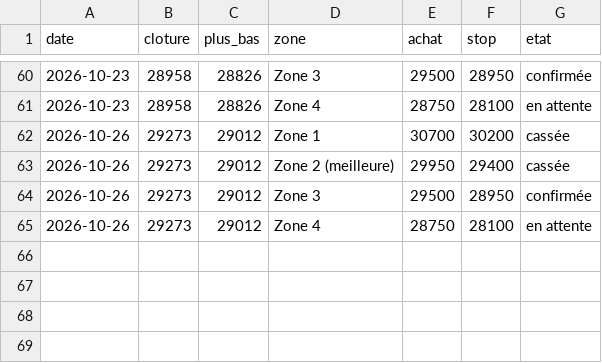
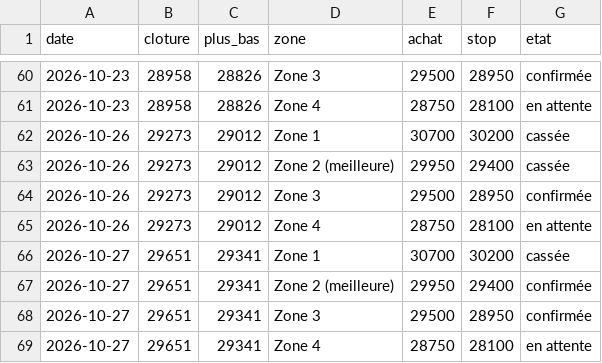
Before and after one commit to zdmooc/trading-perso, a CSV file: reports/zones_NDX.csv, drawn as a sheet; only a part is shown, gaps mark what is left out.

```diff
--- a/reports/zones_NDX.csv
+++ b/reports/zones_NDX.csv
@@ -65 +65,5 @@ date,cloture,plus_bas,zone,achat,stop,etat
 2026-10-26,29273,29012,Zone 4,28750,28100,en attente
+2026-10-27,29651,29341,Zone 1,30700,30200,cassée
+2026-10-27,29651,29341,Zone 2 (meilleure),29950,29400,confirmée
+2026-10-27,29651,29341,Zone 3,29500,28950,confirmée
+2026-10-27,29651,29341,Zone 4,28750,28100,en attente
```
Also changed, not shown: 6 other files.
